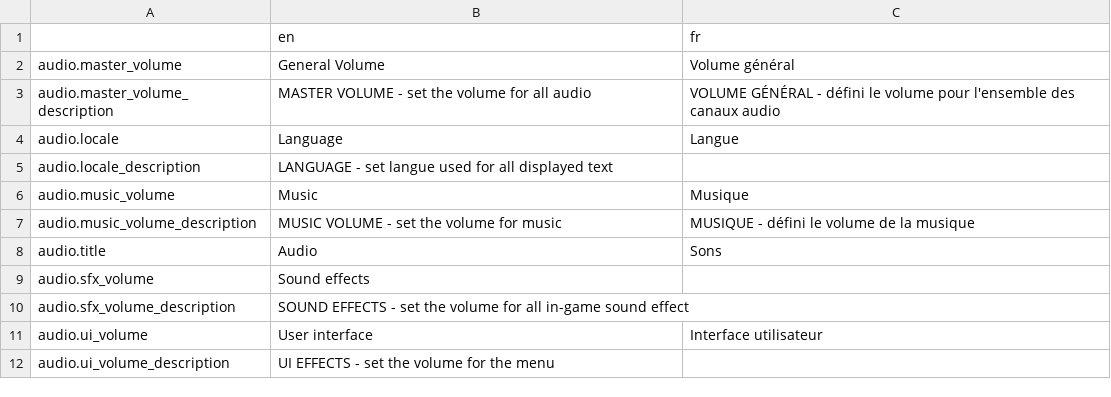
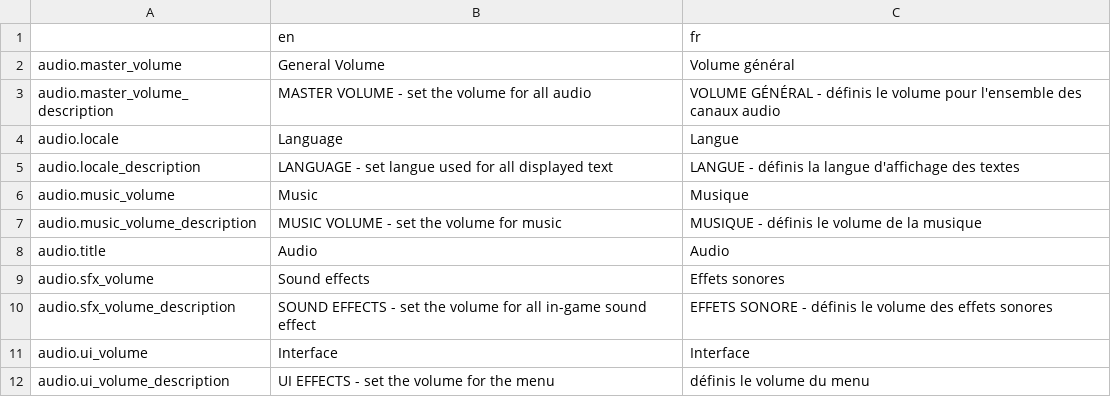
Before and after one commit to Levrault/margot-beatrice-adventure, a CSV file: i18n/audio.csv, drawn as a sheet.

```diff
--- a/i18n/audio.csv
+++ b/i18n/audio.csv
@@ -2,11 +2,11 @@
 audio.master_volume,"General Volume","Volume général"
-audio.master_volume_description,"MASTER VOLUME - set the volume for all audio","VOLUME GÉNÉRAL - défini le volume pour l'ensemble des canaux audio"
+audio.master_volume_description,"MASTER VOLUME - set the volume for all audio","VOLUME GÉNÉRAL - définis le volume pour l'ensemble des canaux audio"
 audio.locale,"Language","Langue"
-audio.locale_description,"LANGUAGE - set langue used for all displayed text",""
+audio.locale_description,"LANGUAGE - set langue used for all displayed text","LANGUE - définis la langue d'affichage des textes"
 audio.music_volume,"Music","Musique"
-audio.music_volume_description,"MUSIC VOLUME - set the volume for music","MUSIQUE - défini le volume de la musique"
-audio.title,"Audio","Sons"
-audio.sfx_volume,"Sound effects",""
-audio.sfx_volume_description,"SOUND EFFECTS - set the volume for all in-game sound effect",""
-audio.ui_volume,"User interface","Interface utilisateur"
-audio.ui_volume_description,"UI EFFECTS - set the volume for the menu",""
+audio.music_volume_description,"MUSIC VOLUME - set the volume for music","MUSIQUE - définis le volume de la musique"
+audio.title,"Audio","Audio"
+audio.sfx_volume,"Sound effects","Effets sonores"
+audio.sfx_volume_description,"SOUND EFFECTS - set the volume for all in-game sound effect","EFFETS SONORE - définis le volume des effets sonores"
+audio.ui_volume,"Interface","Interface"
+audio.ui_volume_description,"UI EFFECTS - set the volume for the menu","définis le volume du menu"
```
Also changed, not shown: i18n/input.csv, 10 other files.
